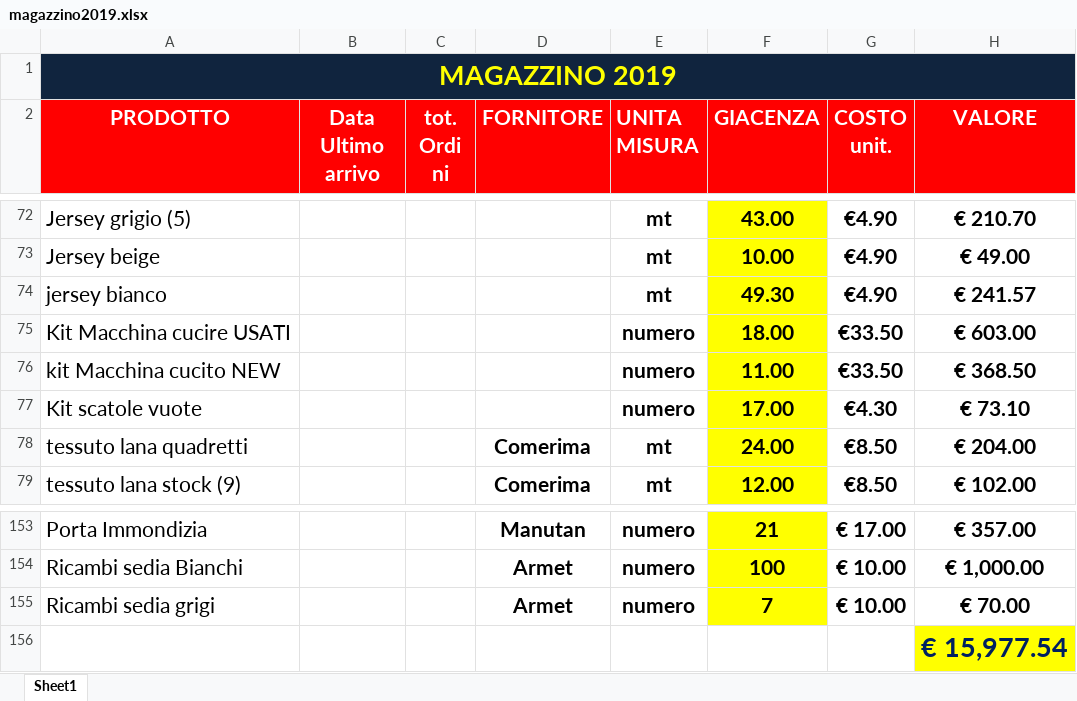
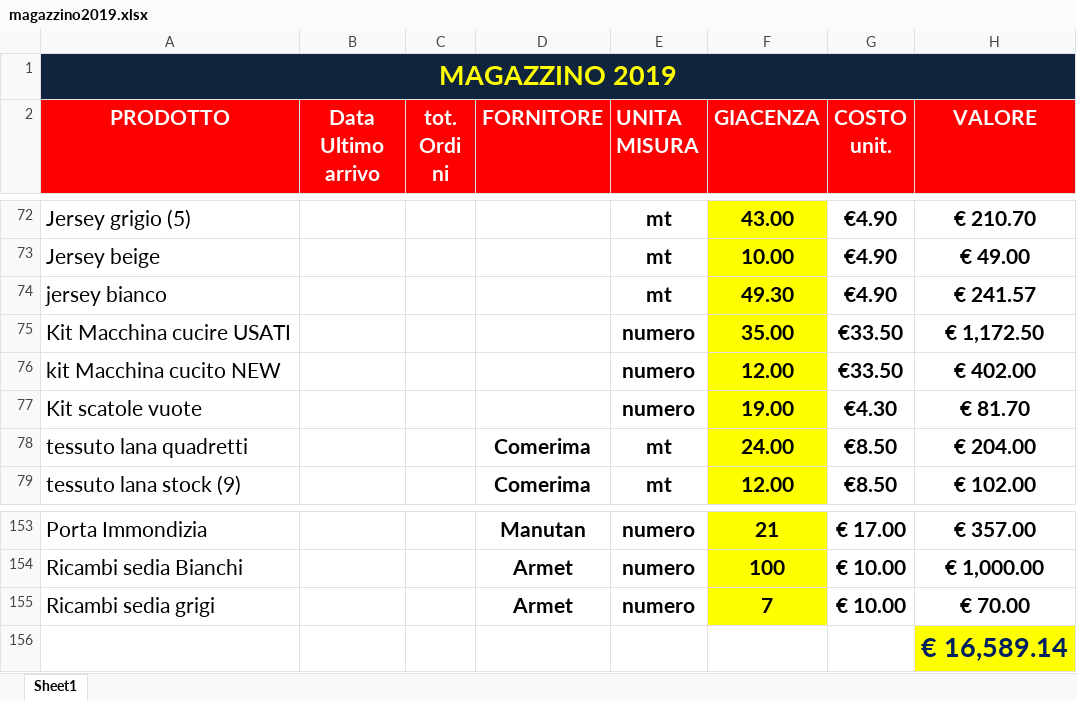
Before and after one commit to magazzino/deposito, an Excel workbook: magazzino2019.xlsx, sheet Sheet1, drawn as a sheet; only a part is shown, gaps mark what is left out; values as stored, in another font and other column widths than the file's, no borders; conditional formats not drawn; the diff names each change by its address in the sheet, - before the commit and + after, or states it on an @@ line.

```diff
--- a/magazzino2019.xlsx (sheet Sheet1)
+++ b/magazzino2019.xlsx (sheet Sheet1)
-F75 (GIACENZA): 18.00
+F75 (GIACENZA): 35.00
-H75 (VALORE): € 603.00
+H75 (VALORE): € 1,172.50
-F76 (GIACENZA): 11.00
+F76 (GIACENZA): 12.00
-H76 (VALORE): € 368.50
+H76 (VALORE): € 402.00
-F77 (GIACENZA): 17.00
+F77 (GIACENZA): 19.00
-H77 (VALORE): € 73.10
+H77 (VALORE): € 81.70
-H156 (VALORE): € 15,977.54
+H156 (VALORE): € 16,589.14
```
Also changed, not shown: 1 other file.
